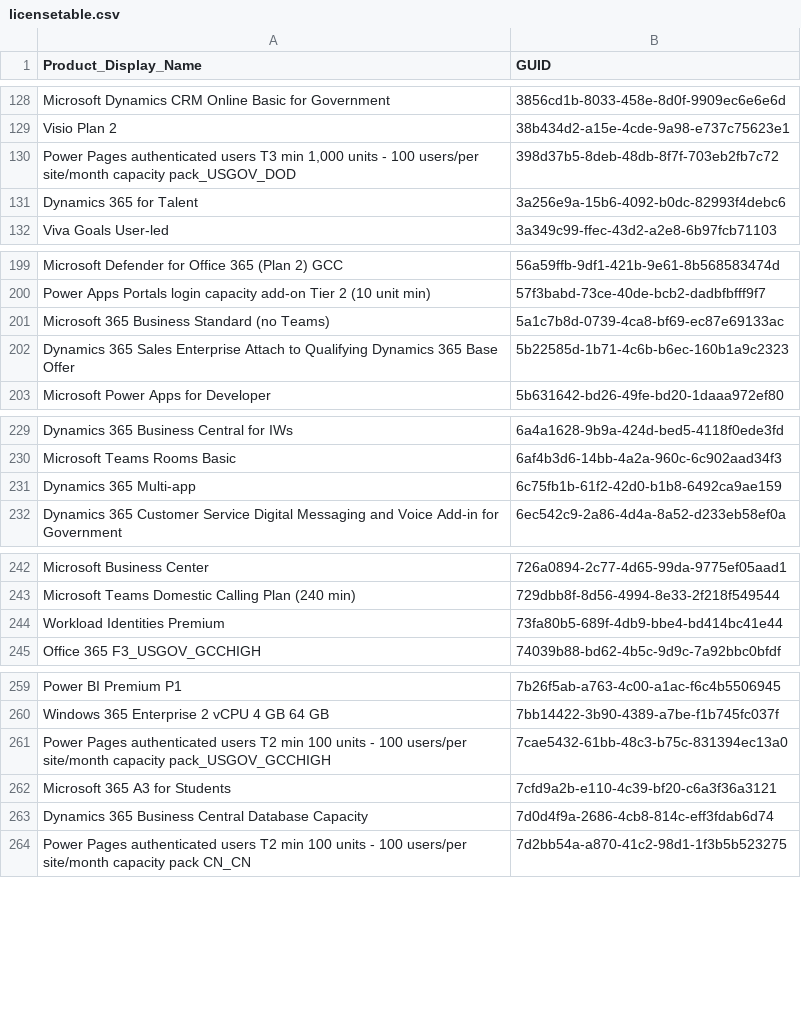
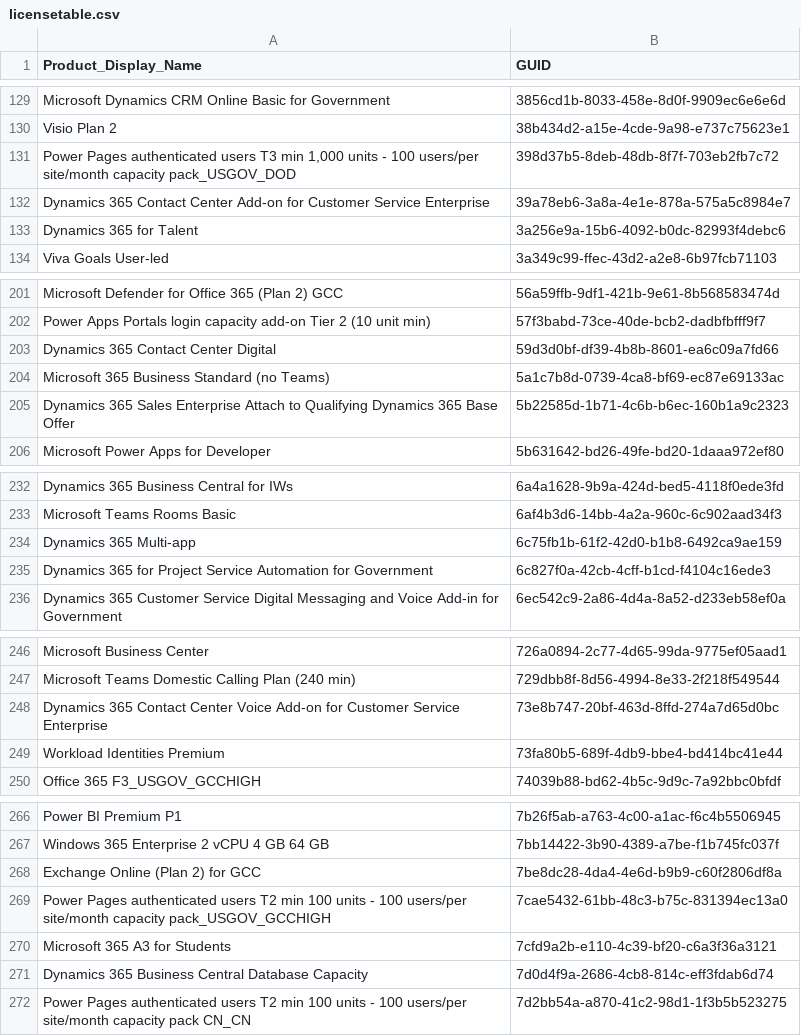
Before and after one commit to rvdwegen/vdwegen-api, a CSV file: licensetable.csv, drawn as a sheet; only a part is shown, gaps mark what is left out; the diff covers the shown part only; the diff names each change by its address in the sheet, - before the commit and + after, or states it on an @@ line.

```diff
--- a/licensetable.csv
+++ b/licensetable.csv
+row 132: Dynamics 365 Contact Center Add-on for Customer Service Enterprise | 39a78eb6-3a8a-4e1e-878a-575a5c8984e7
+row 203: Dynamics 365 Contact Center Digital | 59d3d0bf-df39-4b8b-8601-ea6c09a7fd66
+row 235: Dynamics 365 for Project Service Automation for Government | 6c827f0a-42cb-4cff-b1cd-f4104c16ede3
+row 248: Dynamics 365 Contact Center Voice Add-on for Customer Service Enterprise | 73e8b747-20bf-463d-8ffd-274a7d65d0bc
+row 268: Exchange Online (Plan 2) for GCC | 7be8dc28-4da4-4e6d-b9b9-c60f2806df8a
```
Also changed, not shown: 13 added rows and 1 edited cell elsewhere in this file.
